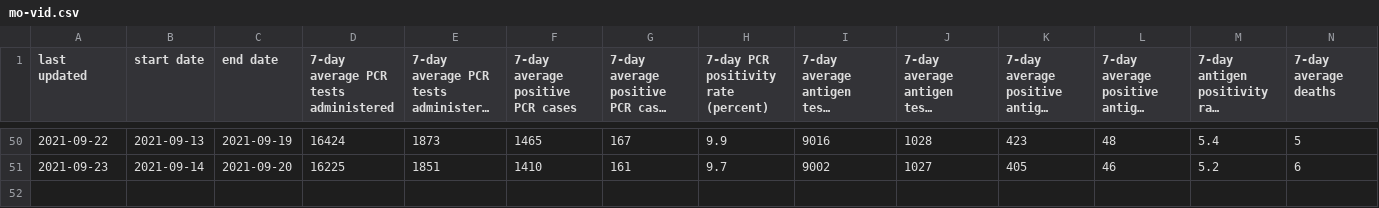
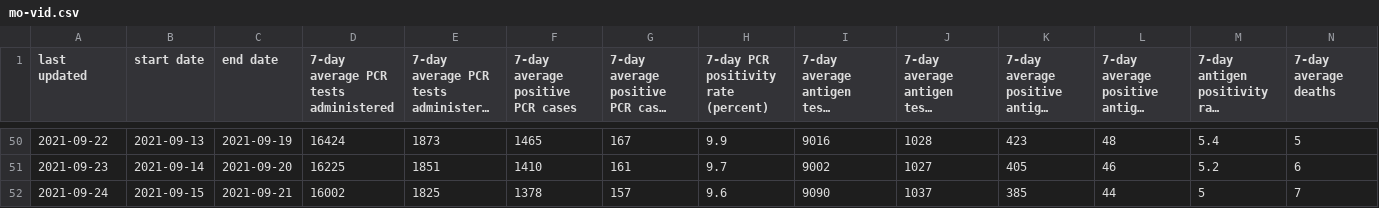
Before and after one commit to mgwalker/mo-vid, a CSV file: output/mo-vid.csv, drawn as a sheet; only a part is shown, gaps mark what is left out; long unchanged cells end in …; rows hold the shown columns only; the diff names each change by its address in the sheet, - before the commit and + after, or states it on an @@ line.

```diff
--- a/output/mo-vid.csv
+++ b/output/mo-vid.csv
+row 52: 2021-09-24 | 2021-09-15 | 2021-09-21 | 16002 | 1825 | 1378 | 157 | 9.6 | 9090 | 1037 | 385 | 44 | 5 | 7
```
Also changed, not shown: 9 other files.
